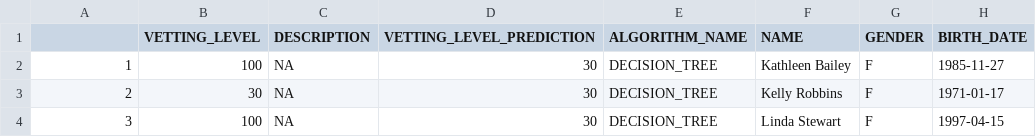
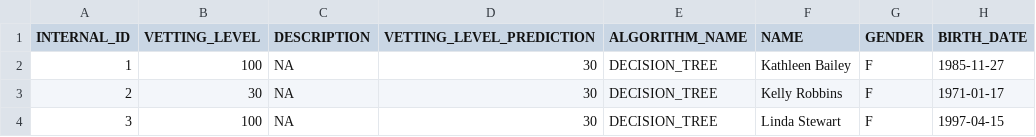
Before and after one commit to jpatter/LMCO, a CSV file: Lab-1/data/Female-human-trafficking.csv, drawn as a sheet; only a part is shown; the diff names each change by its address in the sheet, - before the commit and + after, or states it on an @@ line.

Commit message:
Update Female-human-trafficking.csv
Added INTERNAL_ID to header

```diff
--- a/Lab-1/data/Female-human-trafficking.csv
+++ b/Lab-1/data/Female-human-trafficking.csv
-A1: (empty)
+A1: INTERNAL_ID
```
